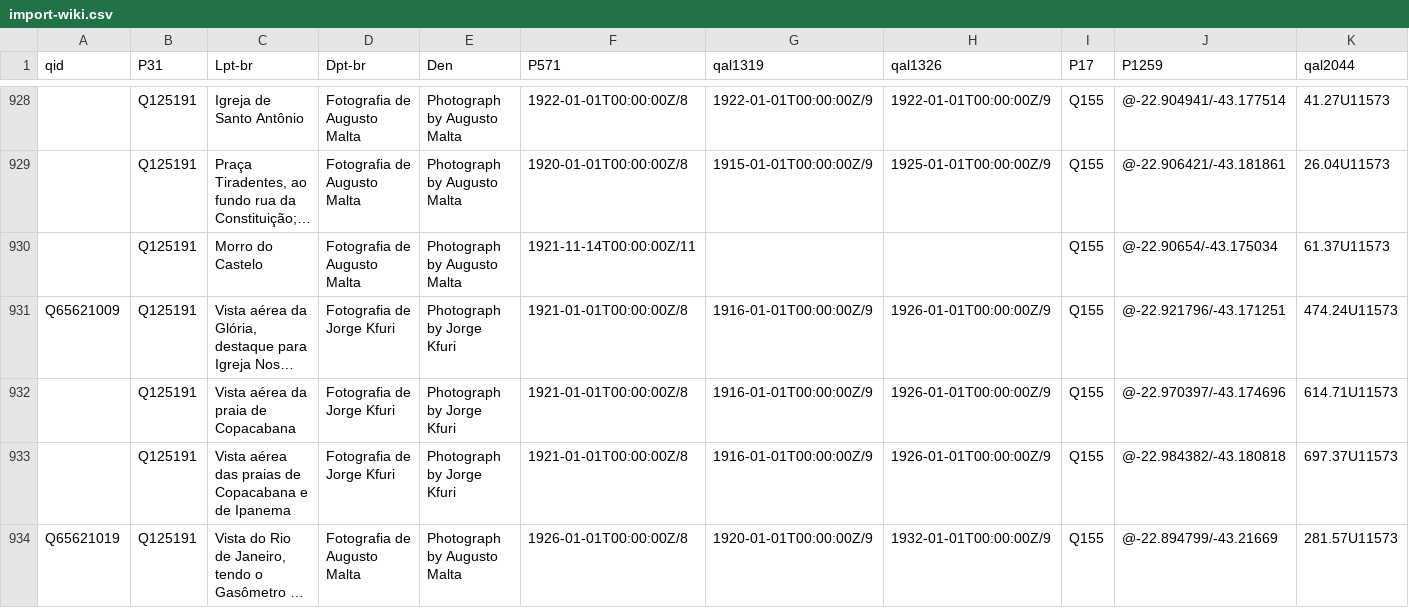
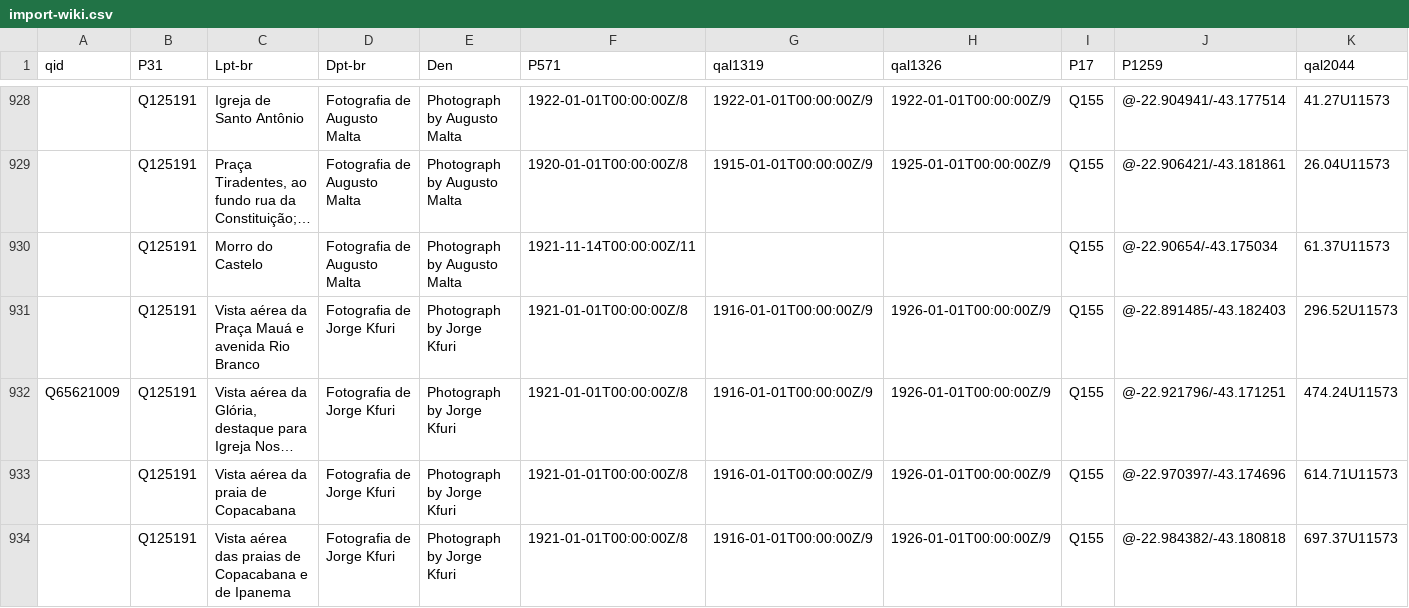
Before and after one commit to imaginerio/imaginerio-etl, a CSV file: src/data-out/import-wiki.csv, drawn as a sheet; only a part is shown, gaps mark what is left out; the shorter side is filled out with more unchanged rows; long unchanged cells end in …; rows hold the shown columns only; the diff names each change by its address in the sheet, - before the commit and + after, or states it on an @@ line.

```diff
--- a/src/data-out/import-wiki.csv
+++ b/src/data-out/import-wiki.csv
+row 931:  | Q125191 | Vista aérea da Praça Mauá e avenida Rio Branco | Fotografia de Jorge Kfuri | Photograph by Jorge Kfuri | 1921-01-01T00:00:00Z/8 | 1916-01-01T00:00:00Z/9 | 1926-01-01T00:00:00Z/9 | Q155 | @-22.891485/-43.182403 | 296.52U11573
```
Also changed, not shown: src/data-out/api-omeka.csv, src/data-out/api-wikidata.csv, 9 other files.
